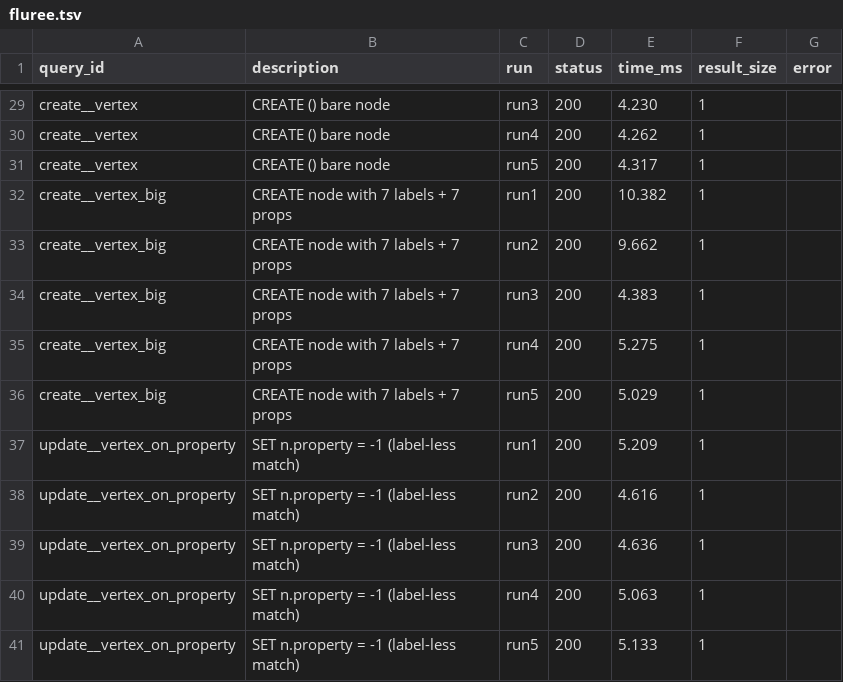
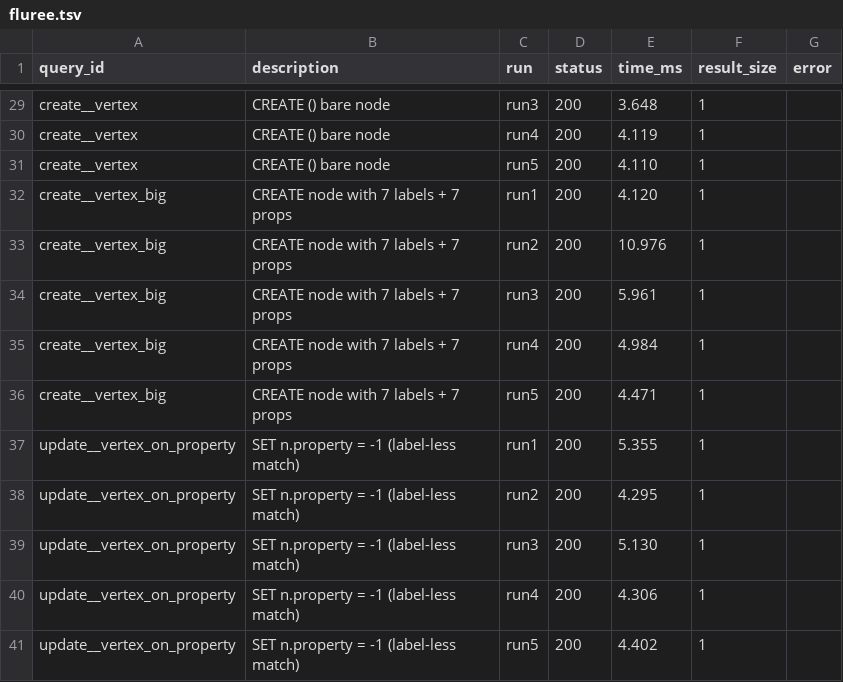
Before and after one commit to fluree/benchmark-db, a TSV file: benchmarks/benchgraph/reports/pokec/engines/durability/fluree.tsv, drawn as a sheet; only a part is shown, gaps mark what is left out; the diff covers the shown part only; the diff names each change by its address in the sheet, - before the commit and + after, or states it on an @@ line.

```diff
--- a/benchmarks/benchgraph/reports/pokec/engines/durability/fluree.tsv
+++ b/benchmarks/benchgraph/reports/pokec/engines/durability/fluree.tsv
-E29 (time_ms): 4.230
+E29 (time_ms): 3.648
-E30 (time_ms): 4.262
+E30 (time_ms): 4.119
-E31 (time_ms): 4.317
+E31 (time_ms): 4.110
-E32 (time_ms): 10.382
+E32 (time_ms): 4.120
-E33 (time_ms): 9.662
+E33 (time_ms): 10.976
-E34 (time_ms): 4.383
+E34 (time_ms): 5.961
-E35 (time_ms): 5.275
+E35 (time_ms): 4.984
-E36 (time_ms): 5.029
+E36 (time_ms): 4.471
-E37 (time_ms): 5.209
+E37 (time_ms): 5.355
-E38 (time_ms): 4.616
+E38 (time_ms): 4.295
-E39 (time_ms): 4.636
+E39 (time_ms): 5.130
-E40 (time_ms): 5.063
+E40 (time_ms): 4.306
-E41 (time_ms): 5.133
+E41 (time_ms): 4.402
```
Also changed, not shown: 27 edited cells elsewhere in this file, benchmarks/benchgraph/reports/pokec/engines/fluree_large.tsv, benchmarks/benchgraph/reports/pokec/engines/fluree_medium.tsv, 17 other files.
